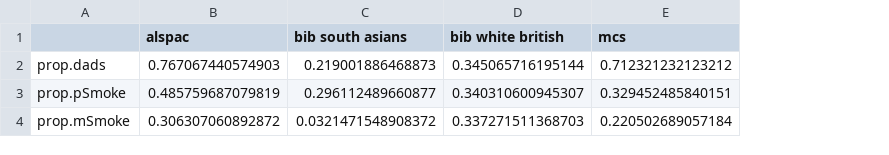
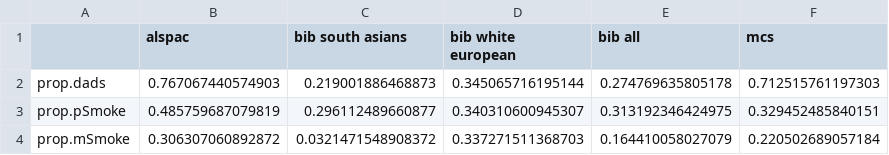
Before and after one commit to ammegandchips/EPoCH, a CSV file: paternal_data_challenges_paper/proportions_for_apostolos.csv, drawn as a sheet; addresses are those after the commit; the diff names each change by its address in the sheet, - before the commit and + after, or states it on an @@ line.

```diff
--- a/paternal_data_challenges_paper/proportions_for_apostolos.csv
+++ b/paternal_data_challenges_paper/proportions_for_apostolos.csv
+column E (bib all), rows 2-4: 0.274769635805178 | 0.313192346424975 | 0.164410058027079
-D1: bib white british
+D1: bib white european
-F2 (mcs): 0.712321232123212
+F2 (mcs): 0.712515761197303
```
Also changed, not shown: paternal_data_challenges_paper/correlations_alspac_for_apostolos.csv, paternal_data_challenges_paper/regression_parameters_for_apostolos.csv, 2 other files.
